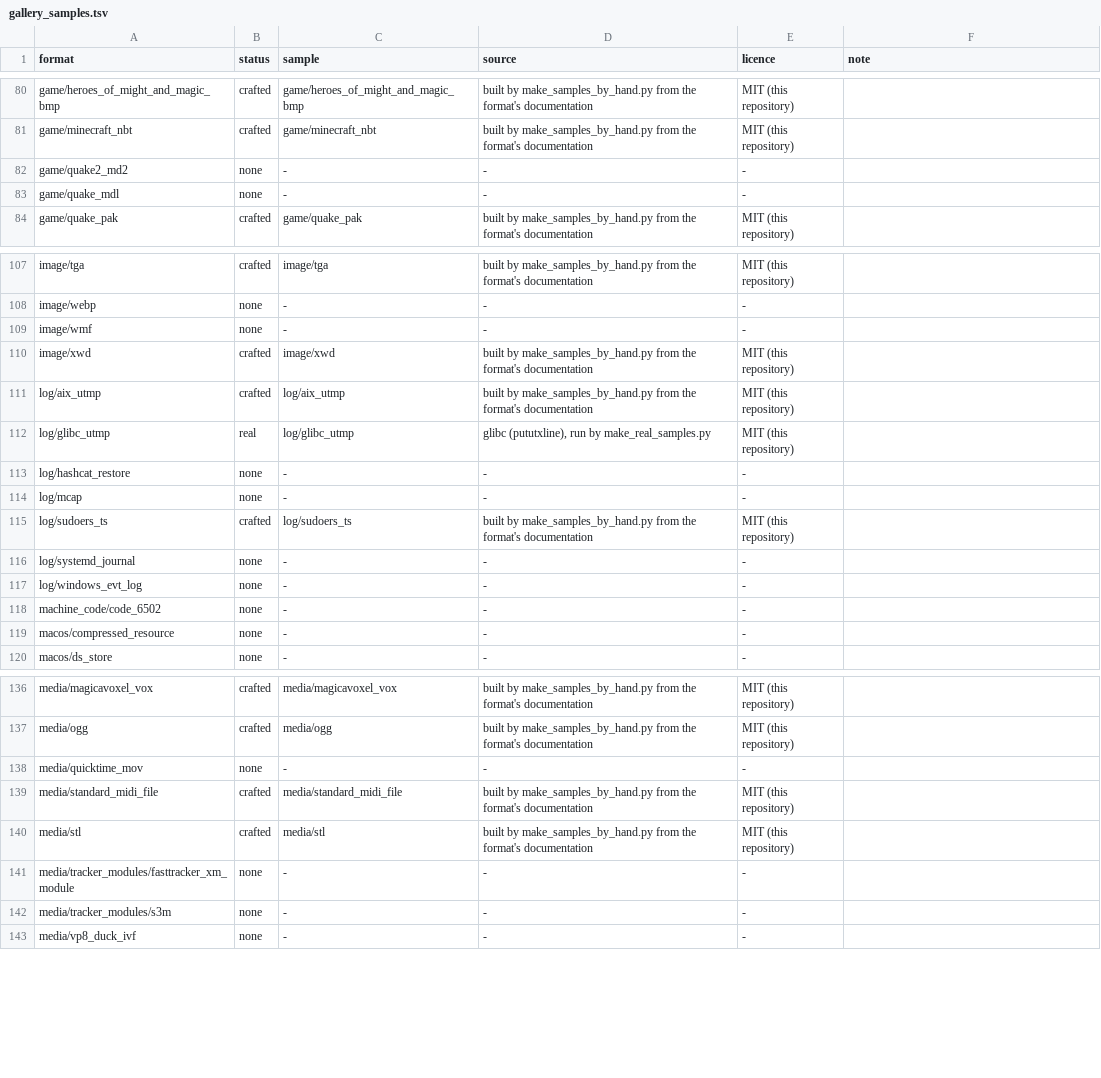
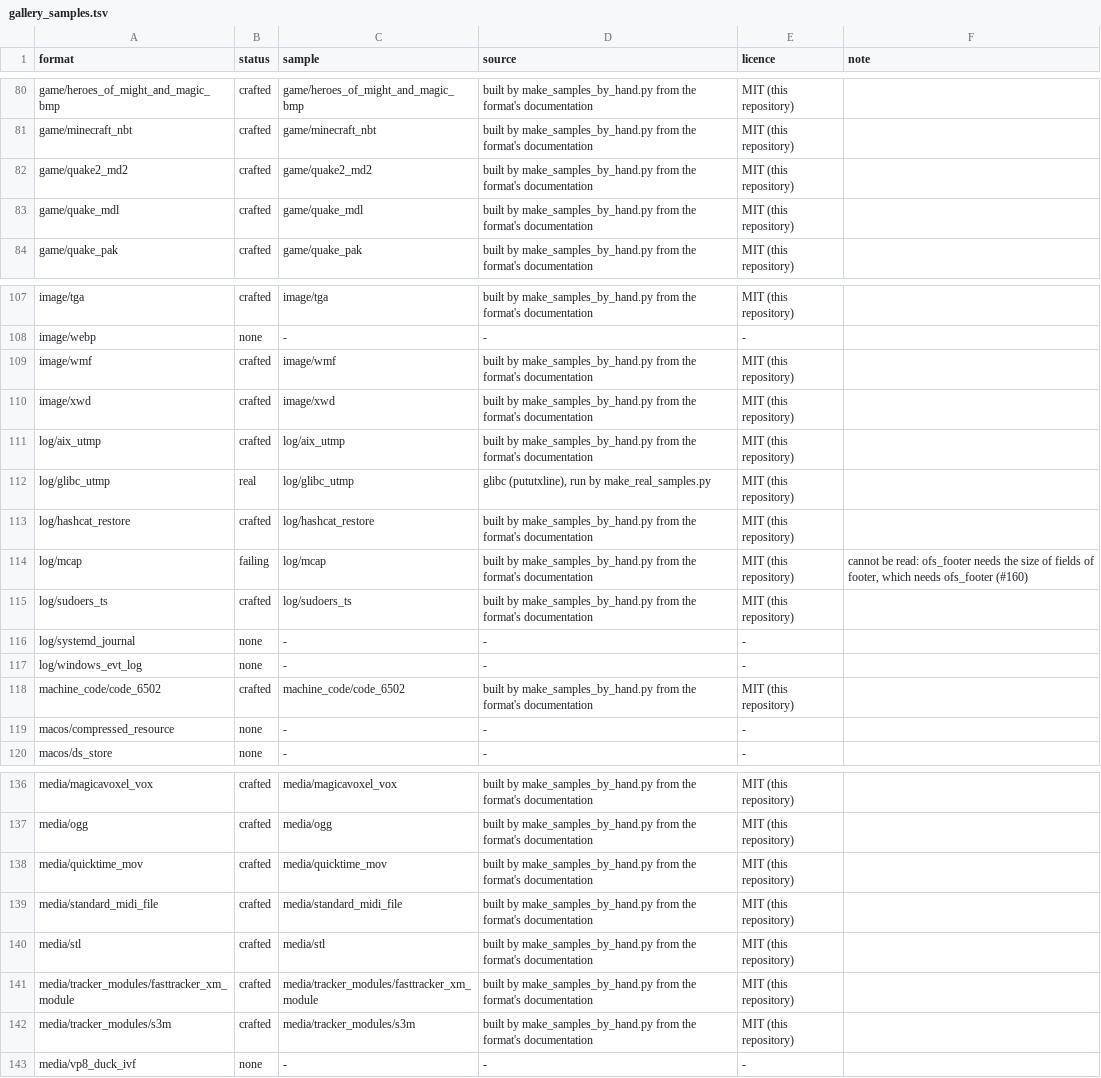
Before and after one commit to shroomsword/doe, a TSV file: conformance/gallery_samples.tsv, drawn as a sheet; only a part is shown, gaps mark what is left out; the diff covers the shown part only.

```diff
--- a/conformance/gallery_samples.tsv
+++ b/conformance/gallery_samples.tsv
@@ -81,4 +81,4 @@ game/heroes_of_might_and_magic_bmp	crafted	game/heroes_of_might_and_magic_bmp	bu
 game/minecraft_nbt	crafted	game/minecraft_nbt	built by make_samples_by_hand.py from the format's documentation	MIT (this repository)	
-game/quake2_md2	none	-	-	-	
-game/quake_mdl	none	-	-	-	
+game/quake2_md2	crafted	game/quake2_md2	built by make_samples_by_hand.py from the format's documentation	MIT (this repository)	
+game/quake_mdl	crafted	game/quake_mdl	built by make_samples_by_hand.py from the format's documentation	MIT (this repository)	
 game/quake_pak	crafted	game/quake_pak	built by make_samples_by_hand.py from the format's documentation	MIT (this repository)	
@@ -108,3 +108,3 @@ image/tga	crafted	image/tga	built by make_samples_by_hand.py from the format's d
 image/webp	none	-	-	-	
-image/wmf	none	-	-	-	
+image/wmf	crafted	image/wmf	built by make_samples_by_hand.py from the format's documentation	MIT (this repository)	
 image/xwd	crafted	image/xwd	built by make_samples_by_hand.py from the format's documentation	MIT (this repository)	
@@ -112,4 +112,4 @@ log/aix_utmp	crafted	log/aix_utmp	built by make_samples_by_hand.py from the form
 log/glibc_utmp	real	log/glibc_utmp	glibc (pututxline), run by make_real_samples.py	MIT (this repository)	
-log/hashcat_restore	none	-	-	-	
-log/mcap	none	-	-	-	
+log/hashcat_restore	crafted	log/hashcat_restore	built by make_samples_by_hand.py from the format's documentation	MIT (this repository)	
+log/mcap	failing	log/mcap	built by make_samples_by_hand.py from the format's documentation	MIT (this repository)	cannot be read: ofs_footer needs the size of fields of footer, which needs ofs_footer (#160)
 log/sudoers_ts	crafted	log/sudoers_ts	built by make_samples_by_hand.py from the format's documentation	MIT (this repository)	
@@ -117,3 +117,3 @@ log/systemd_journal	none	-	-	-
 log/windows_evt_log	none	-	-	-	
-machine_code/code_6502	none	-	-	-	
+machine_code/code_6502	crafted	machine_code/code_6502	built by make_samples_by_hand.py from the format's documentation	MIT (this repository)	
 macos/compressed_resource	none	-	-	-	
@@ -137,7 +137,7 @@ media/magicavoxel_vox	crafted	media/magicavoxel_vox	built by make_samples_by_han
 media/ogg	crafted	media/ogg	built by make_samples_by_hand.py from the format's documentation	MIT (this repository)	
-media/quicktime_mov	none	-	-	-	
+media/quicktime_mov	crafted	media/quicktime_mov	built by make_samples_by_hand.py from the format's documentation	MIT (this repository)	
 media/standard_midi_file	crafted	media/standard_midi_file	built by make_samples_by_hand.py from the format's documentation	MIT (this repository)	
 media/stl	crafted	media/stl	built by make_samples_by_hand.py from the format's documentation	MIT (this repository)	
-media/tracker_modules/fasttracker_xm_module	none	-	-	-	
-media/tracker_modules/s3m	none	-	-	-	
+media/tracker_modules/fasttracker_xm_module	crafted	media/tracker_modules/fasttracker_xm_module	built by make_samples_by_hand.py from the format's documentation	MIT (this repository)	
+media/tracker_modules/s3m	crafted	media/tracker_modules/s3m	built by make_samples_by_hand.py from the format's documentation	MIT (this repository)	
 media/vp8_duck_ivf	none	-	-	-	
```
Also changed, not shown: 8 edited cells elsewhere in this file, 26 other files.
